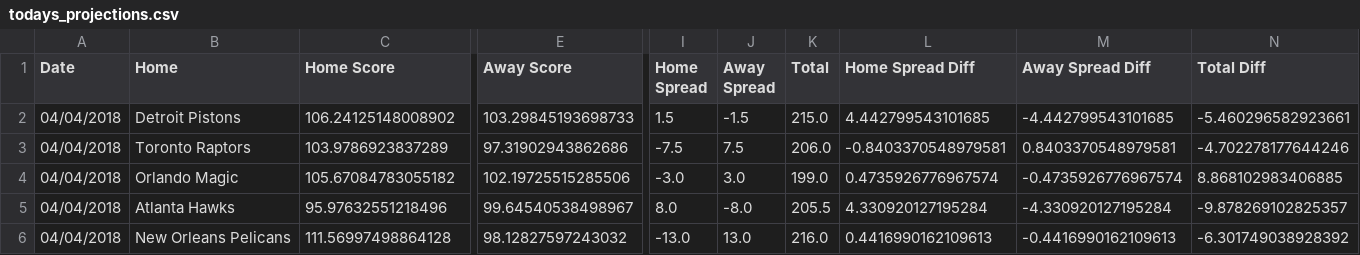
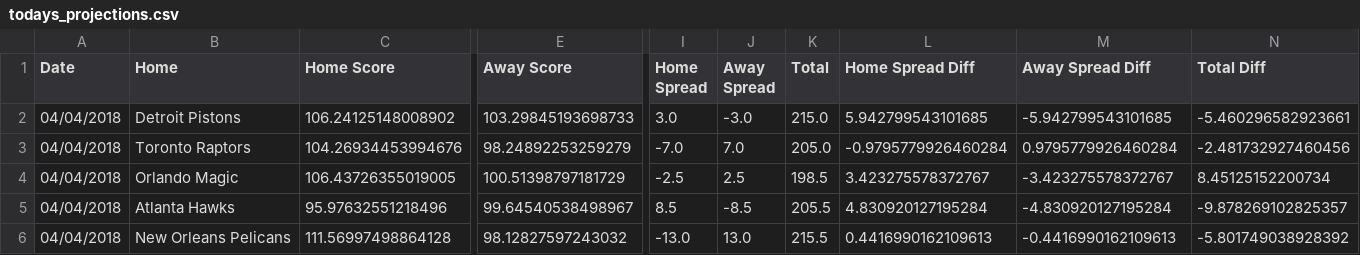
Before and after one commit to RyanOhara/SAM, a CSV file: todays_projections.csv, drawn as a sheet; only a part is shown, gaps mark what is left out; the diff covers the shown part only; the diff names each change by its address in the sheet, - before the commit and + after, or states it on an @@ line.

```diff
--- a/todays_projections.csv
+++ b/todays_projections.csv
-I2 (Home Spread): 1.5
+I2 (Home Spread): 3.0
-J2 (Away Spread): -1.5
+J2 (Away Spread): -3.0
-L2 (Home Spread Diff): 4.442799543101685
+L2 (Home Spread Diff): 5.942799543101685
-M2 (Away Spread Diff): -4.442799543101685
+M2 (Away Spread Diff): -5.942799543101685
-C3 (Home Score): 103.9786923837289
+C3 (Home Score): 104.26934453994676
-E3 (Away Score): 97.31902943862686
+E3 (Away Score): 98.24892253259279
-I3 (Home Spread): -7.5
+I3 (Home Spread): -7.0
-J3 (Away Spread): 7.5
+J3 (Away Spread): 7.0
-K3 (Total): 206.0
+K3 (Total): 205.0
-L3 (Home Spread Diff): -0.8403370548979581
+L3 (Home Spread Diff): -0.9795779926460284
-M3 (Away Spread Diff): 0.8403370548979581
+M3 (Away Spread Diff): 0.9795779926460284
-N3 (Total Diff): -4.702278177644246
+N3 (Total Diff): -2.481732927460456
-C4 (Home Score): 105.67084783055182
+C4 (Home Score): 106.43726355019005
-E4 (Away Score): 102.19725515285506
+E4 (Away Score): 100.51398797181729
-I4 (Home Spread): -3.0
+I4 (Home Spread): -2.5
-J4 (Away Spread): 3.0
+J4 (Away Spread): 2.5
-K4 (Total): 199.0
+K4 (Total): 198.5
-L4 (Home Spread Diff): 0.4735926776967574
+L4 (Home Spread Diff): 3.423275578372767
-M4 (Away Spread Diff): -0.4735926776967574
+M4 (Away Spread Diff): -3.423275578372767
-N4 (Total Diff): 8.868102983406885
+N4 (Total Diff): 8.45125152200734
-I5 (Home Spread): 8.0
+I5 (Home Spread): 8.5
-J5 (Away Spread): -8.0
+J5 (Away Spread): -8.5
-L5 (Home Spread Diff): 4.330920127195284
+L5 (Home Spread Diff): 4.830920127195284
-M5 (Away Spread Diff): -4.330920127195284
+M5 (Away Spread Diff): -4.830920127195284
-K6 (Total): 216.0
+K6 (Total): 215.5
-N6 (Total Diff): -6.301749038928392
+N6 (Total Diff): -5.801749038928392
```
Also changed, not shown: 17 edited cells elsewhere in this file, injury_updates.csv, player_updates.csv.
